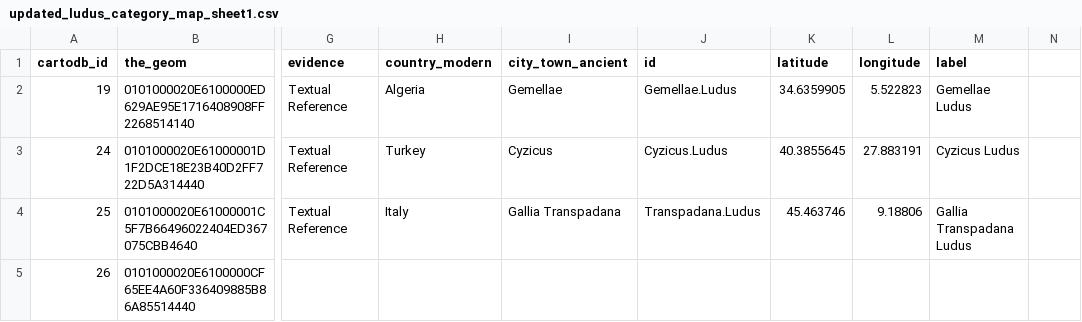
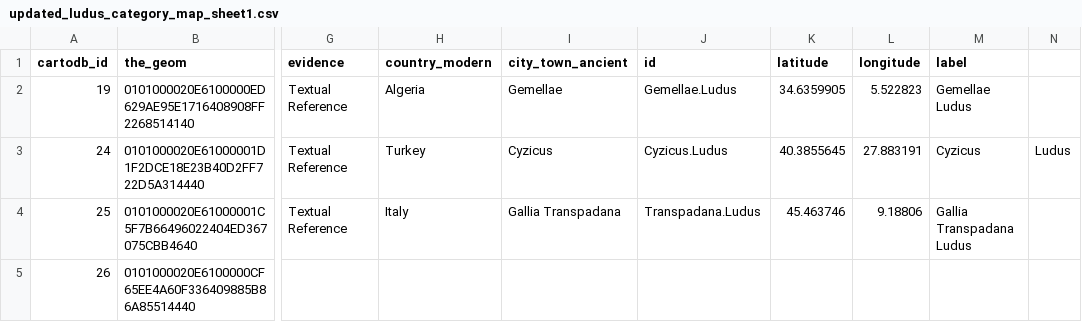
Before and after one commit to isaw-ga-3024/isaw-ga-3024.github.io, a CSV file: miller-marlee-marleemh/updated_ludus_category_map_sheet1.csv, drawn as a sheet; only a part is shown, gaps mark what is left out; the diff names each change by its address in the sheet, - before the commit and + after, or states it on an @@ line.

Commit message:
Update updated_ludus_category_map_sheet1.csv

```diff
--- a/miller-marlee-marleemh/updated_ludus_category_map_sheet1.csv
+++ b/miller-marlee-marleemh/updated_ludus_category_map_sheet1.csv
-M3 (label): Cyzicus Ludus
+M3 (label): Cyzicus
-N3: (empty)
+N3: Ludus
```
